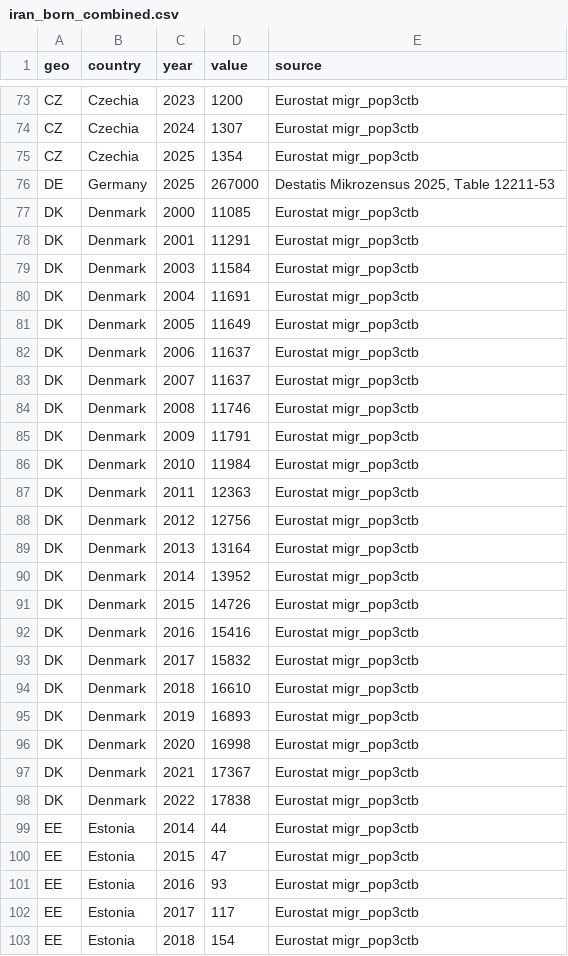
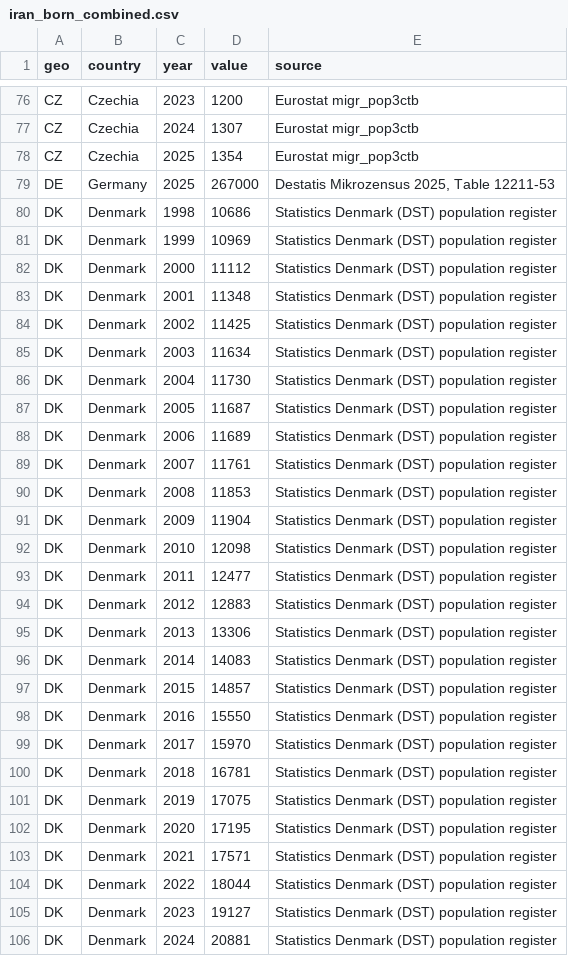
Before and after one commit to iraniandiaspora/iraniandiaspora.github.io, a CSV file: data/europe/iran_born_combined.csv, drawn as a sheet; only a part is shown, gaps mark what is left out; the shorter side is filled out with more unchanged rows; the diff covers the shown part only.

Commit message:
Europe overview: Denmark from DST register (to 2026), Switzerland from BFS (to 2024)
Eurostat's DK Iran-born series ends 2022 (API nulls 2023-2025) and its CH
series ends 2021. DK now uses the DST register series (gen1, agrees with
Eurostat within ~1.2% in all 2011-2022 overlap years); CH now uses
ch_trend.csv — the identical series Eurostat republishes with 1-Jan labels
(digit-for-digit match, 11/11 overlap years), which the time-chart footnote
already claimed. Europe total 696,271 -> 704,882. Time chart title
1999-2026, axis to 2027, label column at 2026.7; new DST source link +
EN/FA source-note and identification-box strings; METHODOLOGY + README
updated. Both editions render-verified; smoke gate passes.

```diff
--- a/data/europe/iran_born_combined.csv
+++ b/data/europe/iran_born_combined.csv
@@ -76,23 +79,28 @@ CZ,Czechia,2025,1354,Eurostat migr_pop3ctb
 DE,Germany,2025,267000,"Destatis Mikrozensus 2025, Table 12211-53"
-DK,Denmark,2000,11085,Eurostat migr_pop3ctb
-DK,Denmark,2001,11291,Eurostat migr_pop3ctb
-DK,Denmark,2003,11584,Eurostat migr_pop3ctb
-DK,Denmark,2004,11691,Eurostat migr_pop3ctb
-DK,Denmark,2005,11649,Eurostat migr_pop3ctb
-DK,Denmark,2006,11637,Eurostat migr_pop3ctb
-DK,Denmark,2007,11637,Eurostat migr_pop3ctb
-DK,Denmark,2008,11746,Eurostat migr_pop3ctb
-DK,Denmark,2009,11791,Eurostat migr_pop3ctb
-DK,Denmark,2010,11984,Eurostat migr_pop3ctb
-DK,Denmark,2011,12363,Eurostat migr_pop3ctb
-DK,Denmark,2012,12756,Eurostat migr_pop3ctb
-DK,Denmark,2013,13164,Eurostat migr_pop3ctb
-DK,Denmark,2014,13952,Eurostat migr_pop3ctb
-DK,Denmark,2015,14726,Eurostat migr_pop3ctb
-DK,Denmark,2016,15416,Eurostat migr_pop3ctb
-DK,Denmark,2017,15832,Eurostat migr_pop3ctb
-DK,Denmark,2018,16610,Eurostat migr_pop3ctb
-DK,Denmark,2019,16893,Eurostat migr_pop3ctb
-DK,Denmark,2020,16998,Eurostat migr_pop3ctb
-DK,Denmark,2021,17367,Eurostat migr_pop3ctb
-DK,Denmark,2022,17838,Eurostat migr_pop3ctb
+DK,Denmark,1998,10686,Statistics Denmark (DST) population register
+DK,Denmark,1999,10969,Statistics Denmark (DST) population register
+DK,Denmark,2000,11112,Statistics Denmark (DST) population register
+DK,Denmark,2001,11348,Statistics Denmark (DST) population register
+DK,Denmark,2002,11425,Statistics Denmark (DST) population register
+DK,Denmark,2003,11634,Statistics Denmark (DST) population register
+DK,Denmark,2004,11730,Statistics Denmark (DST) population register
+DK,Denmark,2005,11687,Statistics Denmark (DST) population register
+DK,Denmark,2006,11689,Statistics Denmark (DST) population register
+DK,Denmark,2007,11761,Statistics Denmark (DST) population register
+DK,Denmark,2008,11853,Statistics Denmark (DST) population register
+DK,Denmark,2009,11904,Statistics Denmark (DST) population register
+DK,Denmark,2010,12098,Statistics Denmark (DST) population register
+DK,Denmark,2011,12477,Statistics Denmark (DST) population register
+DK,Denmark,2012,12883,Statistics Denmark (DST) population register
+DK,Denmark,2013,13306,Statistics Denmark (DST) population register
+DK,Denmark,2014,14083,Statistics Denmark (DST) population register
+DK,Denmark,2015,14857,Statistics Denmark (DST) population register
+DK,Denmark,2016,15550,Statistics Denmark (DST) population register
+DK,Denmark,2017,15970,Statistics Denmark (DST) population register
+DK,Denmark,2018,16781,Statistics Denmark (DST) population register
+DK,Denmark,2019,17075,Statistics Denmark (DST) population register
+DK,Denmark,2020,17195,Statistics Denmark (DST) population register
+DK,Denmark,2021,17571,Statistics Denmark (DST) population register
+DK,Denmark,2022,18044,Statistics Denmark (DST) population register
+DK,Denmark,2023,19127,Statistics Denmark (DST) population register
+DK,Denmark,2024,20881,Statistics Denmark (DST) population register
```
Also changed, not shown: 5 added rows and 25 edited cells elsewhere in this file, 7 other files.
